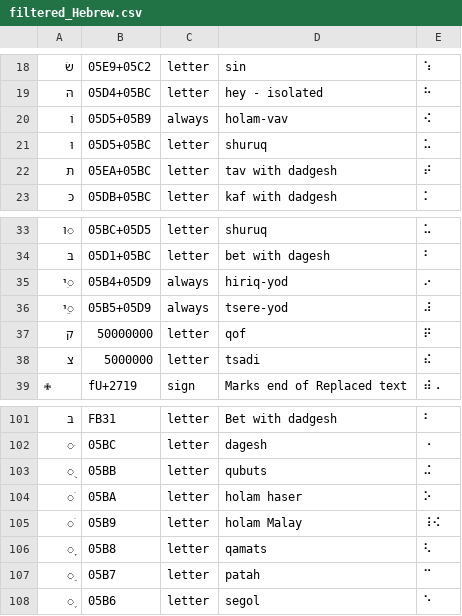
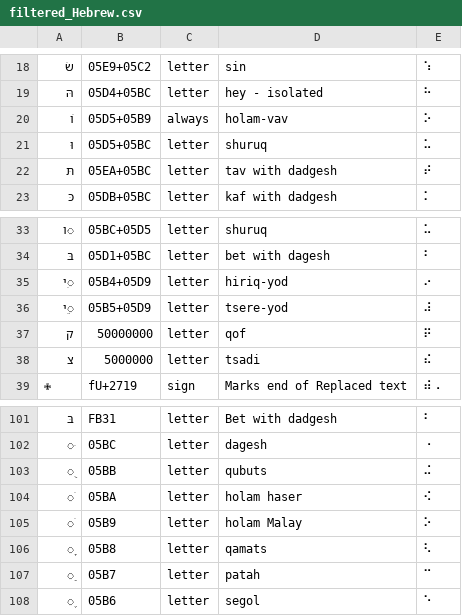
Before and after one commit to yeatersink/Niv-Louie, a CSV file: languages/filtered_Hebrew.csv, drawn as a sheet; only a part is shown, gaps mark what is left out; the diff names each change by its address in the sheet, - before the commit and + after, or states it on an @@ line.

```diff
--- a/languages/filtered_Hebrew.csv
+++ b/languages/filtered_Hebrew.csv
-E20: ⠪
+E20: ⠕
-C35:C36: always
+C35:C36: letter
-E104: ⠕
+E104: ⠪
-E105: ⠸⠪
+E105: ⠕
```
Also changed, not shown: languages/source/Akkadian.csv, languages/source/Hebrew.csv, 1 other file.
